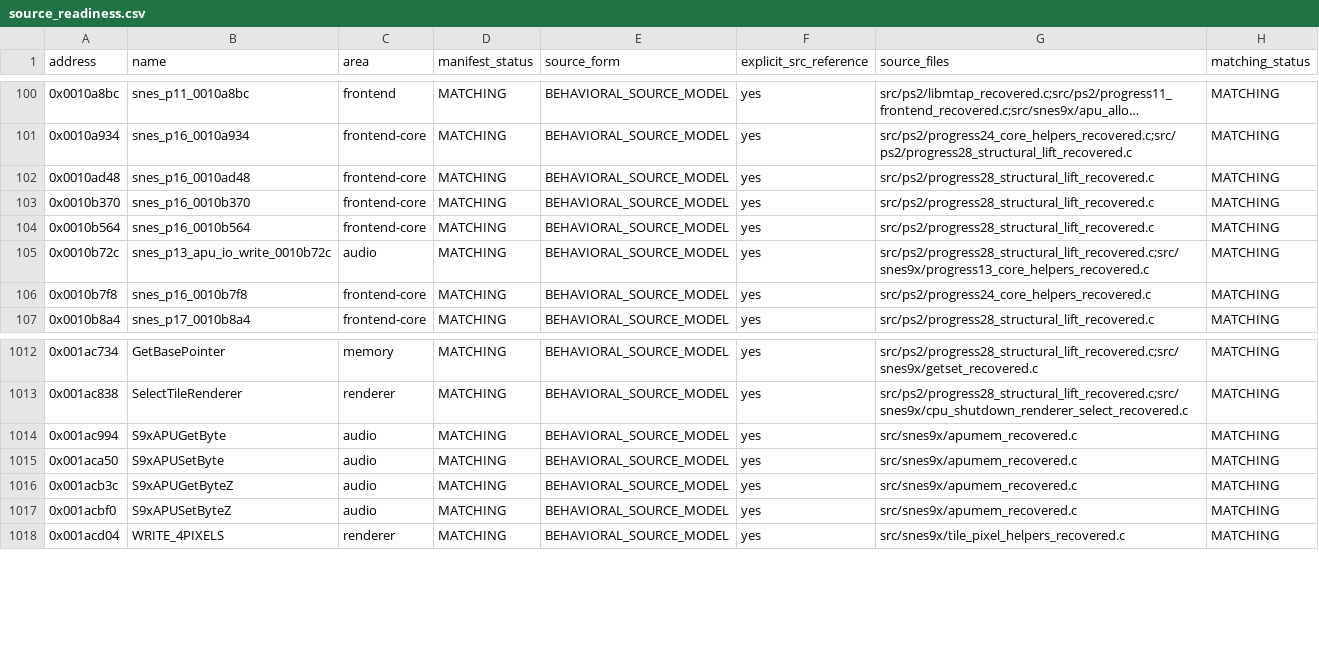
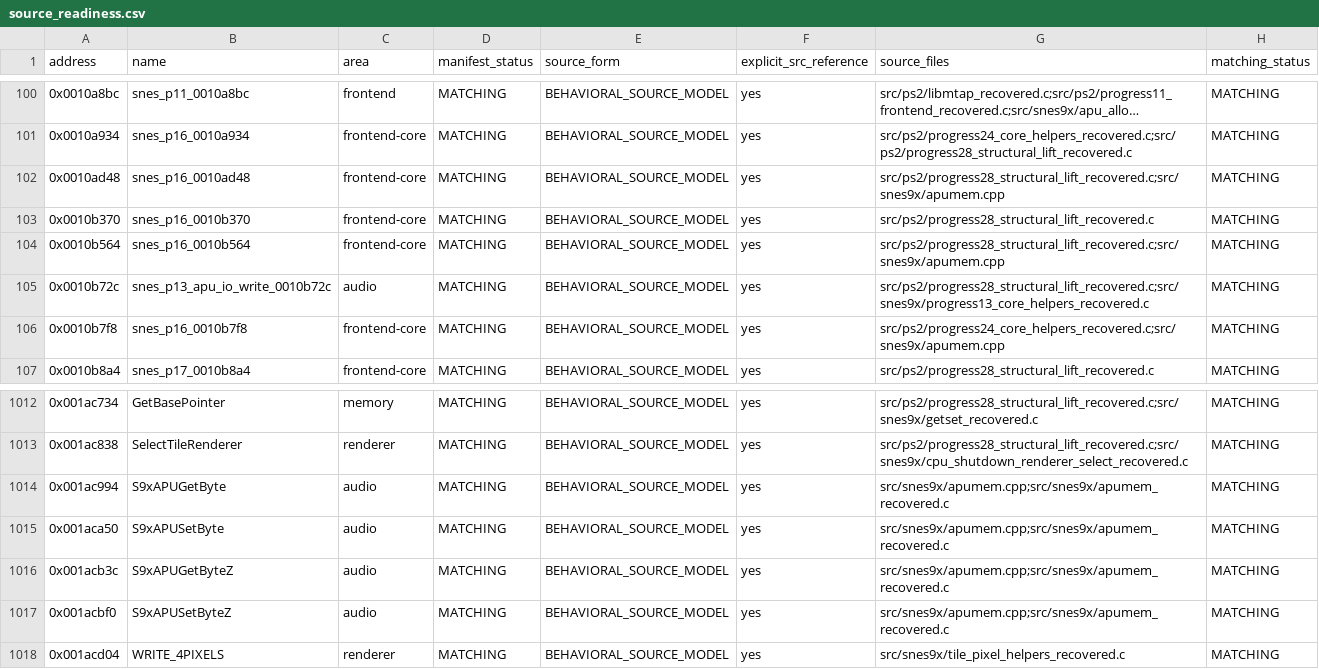
Before and after one commit to ReyFxck/SNESstation-Decomp, a CSV file: analysis/source_readiness.csv, drawn as a sheet; only a part is shown, gaps mark what is left out; long unchanged cells end in ….

```diff
--- a/analysis/source_readiness.csv
+++ b/analysis/source_readiness.csv
@@ -101,7 +101,7 @@ address,name,area,manifest_status,source_form,explicit_src_reference,source_file
 0x0010a934,snes_p16_0010a934,frontend-core,MATCHING,BEHAVIORAL_SOURCE_MODEL,yes,src/ps2/progress24_core_helpers_recovered.c;src/ps2/progress28_structural_lift_recovered.c,MATCHING
-0x0010ad48,snes_p16_0010ad48,frontend-core,MATCHING,BEHAVIORAL_SOURCE_MODEL,yes,src/ps2/progress28_structural_lift_recovered.c,MATCHING
+0x0010ad48,snes_p16_0010ad48,frontend-core,MATCHING,BEHAVIORAL_SOURCE_MODEL,yes,src/ps2/progress28_structural_lift_recovered.c;src/snes9x/apumem.cpp,MATCHING
 0x0010b370,snes_p16_0010b370,frontend-core,MATCHING,BEHAVIORAL_SOURCE_MODEL,yes,src/ps2/progress28_structural_lift_recovered.c,MATCHING
-0x0010b564,snes_p16_0010b564,frontend-core,MATCHING,BEHAVIORAL_SOURCE_MODEL,yes,src/ps2/progress28_structural_lift_recovered.c,MATCHING
+0x0010b564,snes_p16_0010b564,frontend-core,MATCHING,BEHAVIORAL_SOURCE_MODEL,yes,src/ps2/progress28_structural_lift_recovered.c;src/snes9x/apumem.cpp,MATCHING
 0x0010b72c,snes_p13_apu_io_write_0010b72c,audio,MATCHING,BEHAVIORAL_SOURCE_MODEL,yes,src/ps2/progress28_structural_lift_recovered.c;src/snes9x/progress13_core_helpers_recovered.c,MATCHING
-0x0010b7f8,snes_p16_0010b7f8,frontend-core,MATCHING,BEHAVIORAL_SOURCE_MODEL,yes,src/ps2/progress24_core_helpers_recovered.c,MATCHING
+0x0010b7f8,snes_p16_0010b7f8,frontend-core,MATCHING,BEHAVIORAL_SOURCE_MODEL,yes,src/ps2/progress24_core_helpers_recovered.c;src/snes9x/apumem.cpp,MATCHING
 0x0010b8a4,snes_p17_0010b8a4,frontend-core,MATCHING,BEHAVIORAL_SOURCE_MODEL,yes,src/ps2/progress28_structural_lift_recovered.c,MATCHING
@@ -1013,6 +1013,6 @@ address,name,area,manifest_status,source_form,explicit_src_reference,source_file
 0x001ac838,SelectTileRenderer,renderer,MATCHING,BEHAVIORAL_SOURCE_MODEL,yes,src/ps2/progress28_structural_lift_recovered.c;src/snes9x/cpu_shutdown_renderer_select_recovered.c,MATCHING
-0x001ac994,S9xAPUGetByte,audio,MATCHING,BEHAVIORAL_SOURCE_MODEL,yes,src/snes9x/apumem_recovered.c,MATCHING
-0x001aca50,S9xAPUSetByte,audio,MATCHING,BEHAVIORAL_SOURCE_MODEL,yes,src/snes9x/apumem_recovered.c,MATCHING
-0x001acb3c,S9xAPUGetByteZ,audio,MATCHING,BEHAVIORAL_SOURCE_MODEL,yes,src/snes9x/apumem_recovered.c,MATCHING
-0x001acbf0,S9xAPUSetByteZ,audio,MATCHING,BEHAVIORAL_SOURCE_MODEL,yes,src/snes9x/apumem_recovered.c,MATCHING
+0x001ac994,S9xAPUGetByte,audio,MATCHING,BEHAVIORAL_SOURCE_MODEL,yes,src/snes9x/apumem.cpp;src/snes9x/apumem_recovered.c,MATCHING
+0x001aca50,S9xAPUSetByte,audio,MATCHING,BEHAVIORAL_SOURCE_MODEL,yes,src/snes9x/apumem.cpp;src/snes9x/apumem_recovered.c,MATCHING
+0x001acb3c,S9xAPUGetByteZ,audio,MATCHING,BEHAVIORAL_SOURCE_MODEL,yes,src/snes9x/apumem.cpp;src/snes9x/apumem_recovered.c,MATCHING
+0x001acbf0,S9xAPUSetByteZ,audio,MATCHING,BEHAVIORAL_SOURCE_MODEL,yes,src/snes9x/apumem.cpp;src/snes9x/apumem_recovered.c,MATCHING
 0x001acd04,WRITE_4PIXELS,renderer,MATCHING,BEHAVIORAL_SOURCE_MODEL,yes,src/snes9x/tile_pixel_helpers_recovered.c,MATCHING
```
Also changed, not shown: analysis/link_identity/link_contracts.tsv, analysis/source_promotions.csv, 39 other files.
